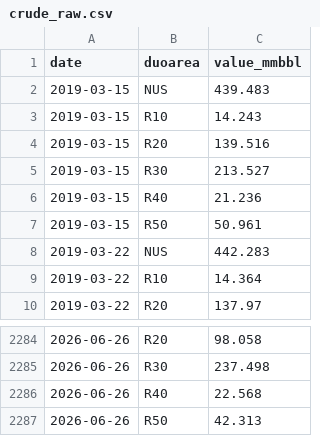
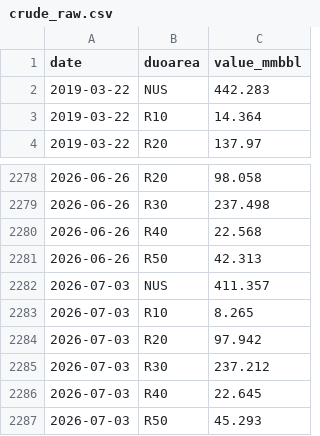
Before and after one commit to DataVizHonduran/boquin.github.io, a CSV file: reports/petroleum-stocks/data/crude_raw.csv, drawn as a sheet; only a part is shown, gaps mark what is left out.

```diff
--- a/reports/petroleum-stocks/data/crude_raw.csv
+++ b/reports/petroleum-stocks/data/crude_raw.csv
@@ -1,8 +1,2 @@
 date,duoarea,value_mmbbl
-2019-03-15,NUS,439.483
-2019-03-15,R10,14.243
-2019-03-15,R20,139.516
-2019-03-15,R30,213.527
-2019-03-15,R40,21.236
-2019-03-15,R50,50.961
 2019-03-22,NUS,442.283
@@ -2287 +2281,7 @@ date,duoarea,value_mmbbl
 2026-06-26,R50,42.313
+2026-07-03,NUS,411.357
+2026-07-03,R10,8.265
+2026-07-03,R20,97.942
+2026-07-03,R30,237.212
+2026-07-03,R40,22.645
+2026-07-03,R50,45.293
```
Also changed, not shown: reports/petroleum-stocks/data/crude_seasonal.csv, reports/petroleum-stocks/data/distillate_raw.csv, 7 other files.
